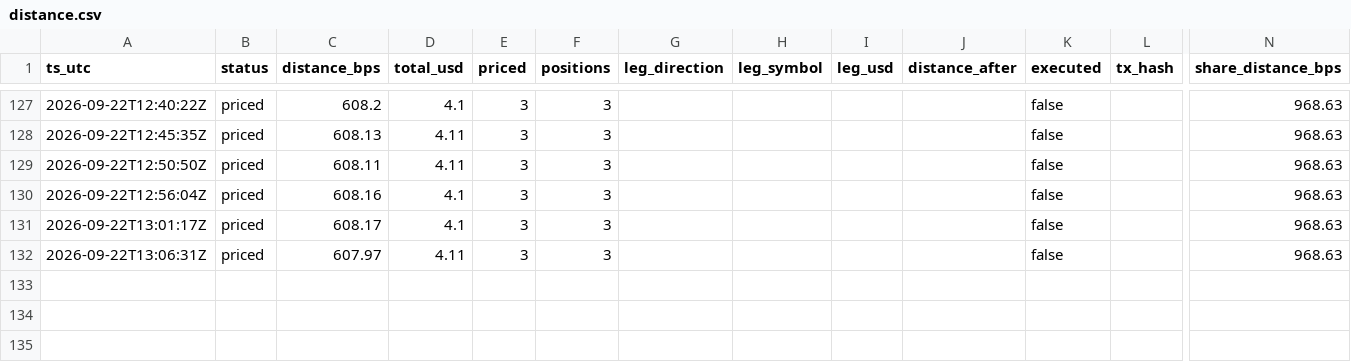
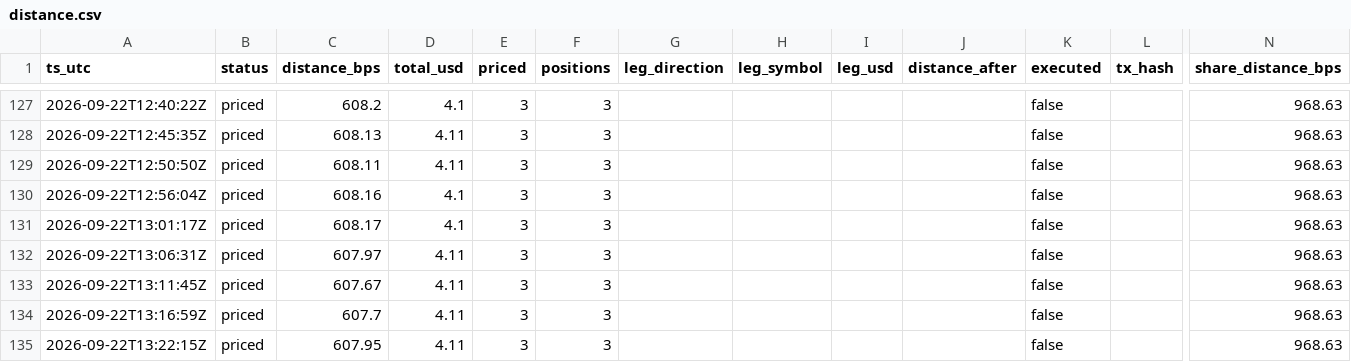
Before and after one commit to Lideeyah/vectra, a CSV file: data/agent/distance.csv, drawn as a sheet; only a part is shown, gaps mark what is left out; rows hold the shown columns only; the diff names each change by its address in the sheet, - before the commit and + after, or states it on an @@ line.

Commit message:
agent: cycles through 2026-09-22T13:22Z

```diff
--- a/data/agent/distance.csv
+++ b/data/agent/distance.csv
+row 133: 2026-09-22T13:11:45Z | priced | 607.67 | 4.11 | 3 | 3 |  |  |  |  | false |  | 968.63
+row 134: 2026-09-22T13:16:59Z | priced | 607.7 | 4.11 | 3 | 3 |  |  |  |  | false |  | 968.63
+row 135: 2026-09-22T13:22:15Z | priced | 607.95 | 4.11 | 3 | 3 |  |  |  |  | false |  | 968.63
```
Also changed, not shown: 3 other files.
